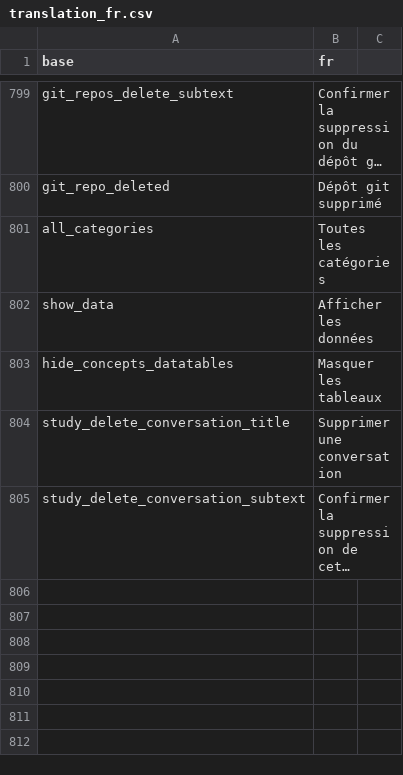
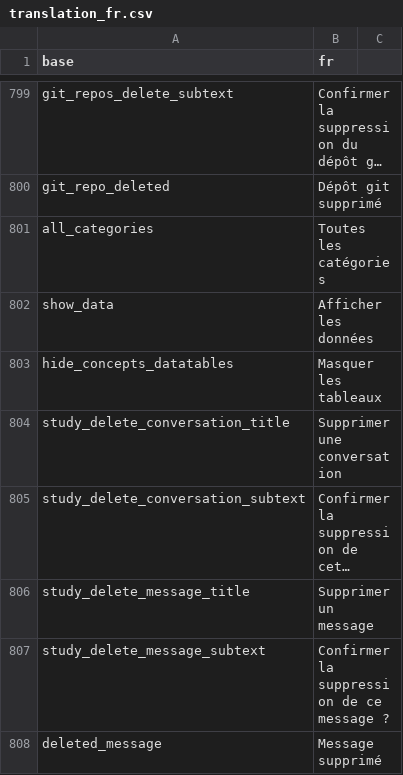
Before and after one commit to BorisDelange/linkr_shinyproxy, a CSV file: translations/translation_fr.csv, drawn as a sheet; only a part is shown, gaps mark what is left out; long unchanged cells end in …; the diff names each change by its address in the sheet, - before the commit and + after, or states it on an @@ line.

Commit message:
Delete messages conversations

```diff
--- a/translations/translation_fr.csv
+++ b/translations/translation_fr.csv
+row 806: study_delete_message_title | Supprimer un message
+row 807: study_delete_message_subtext | Confirmer la suppression de ce message ?
+row 808: deleted_message | Message supprimé
```
Also changed, not shown: translations/translation_en.csv, 1 other file.
